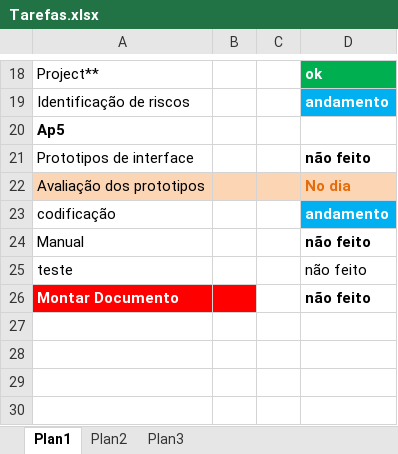
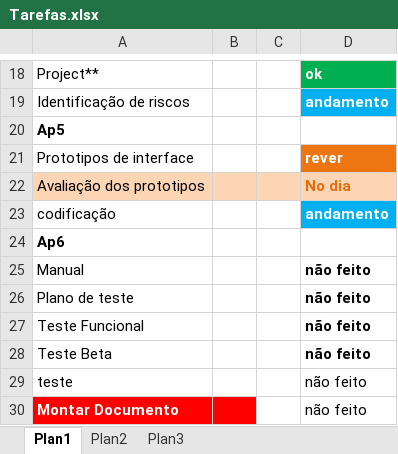
Before and after one commit to MirelleB/Engenharia-de-Software--Mirelle, an Excel workbook: Organização das tarefas/Tarefas.xlsx, sheet Plan1, drawn as a sheet; only a part is shown, gaps mark what is left out; values as stored, in another font and other column widths than the file's, no borders; addresses are those after the commit; the diff names each change by its address in the sheet, - before the commit and + after, or states it on an @@ line.

Commit message:
Att
Tarefas

```diff
--- a/Organização das tarefas/Tarefas.xlsx (sheet Plan1)
+++ b/Organização das tarefas/Tarefas.xlsx (sheet Plan1)
-D21: não feito
+D21: rever
@@ D21 fill: none → #ED7613, text colour: black → #FFFFFF @@
+row 24: Ap6
+row 26: Plano de teste |  |  | não feito
+row 27: Teste Funcional |  |  | não feito
+row 28: Teste Beta |  |  | não feito
-D30 bold: on
+D30 bold: off
```
